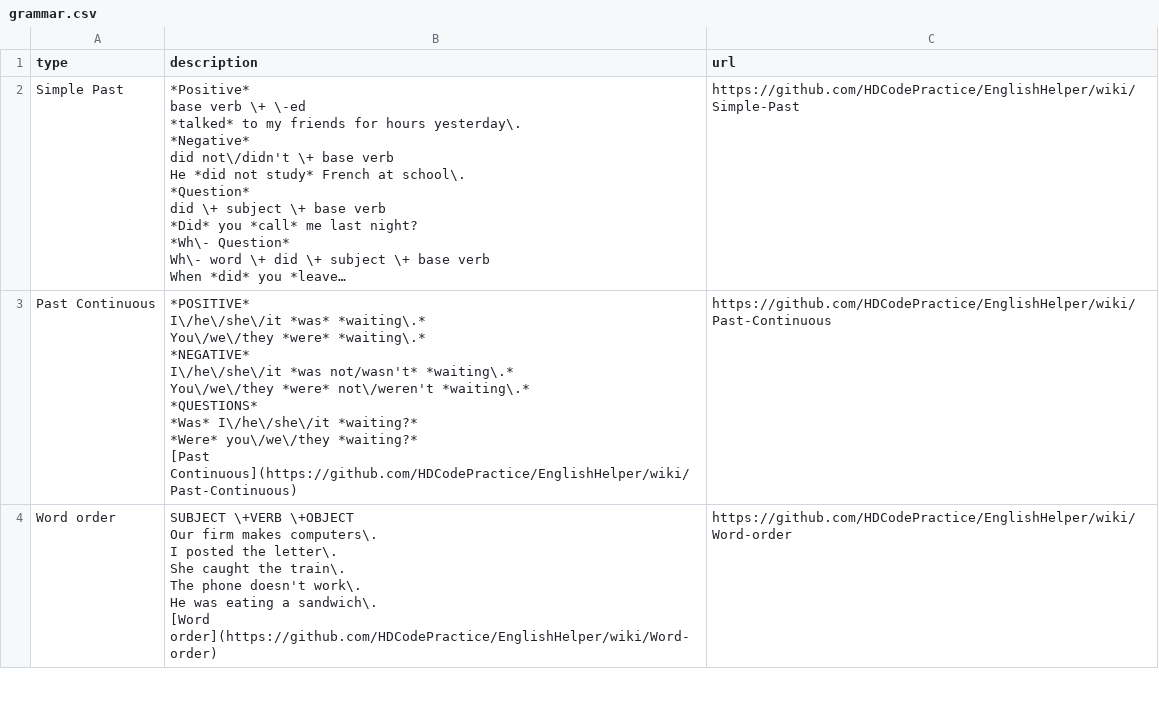
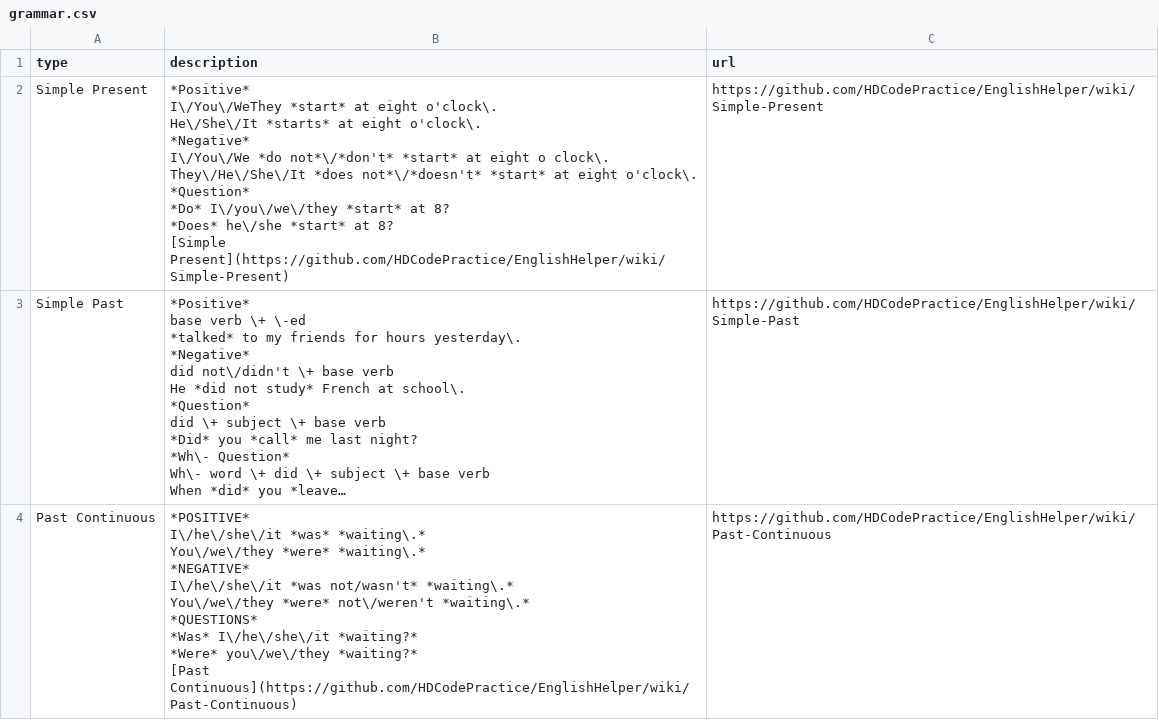
Before and after one commit to HDCodePractice/EnglishHelper, a CSV file: res/grammar.csv, drawn as a sheet; only a part is shown; the shorter side is filled out with more unchanged rows; long unchanged cells end in …; ↵ is a line break in a cell; the diff names each change by its address in the sheet, - before the commit and + after, or states it on an @@ line.

Commit message:
加入Simple Present

```diff
--- a/res/grammar.csv
+++ b/res/grammar.csv
+row 2: Simple Present | *Positive* ↵ I\/You\/WeThey *start* at eight o'clock\. ↵ He\/She\/It *starts* at eight o'clock\. ↵ *Negative* ↵ I\/You\/We *do not*\/*don't* *start* at eight o clock\. ↵ They\/He\/She\/It *does not*\/*doesn't* *start* at eight o'clock\. ↵ *Question* ↵ *Do* I\/you\/we\/they *start* at 8? ↵ *Does* he\/she *start* at 8? ↵ [Simple Present](https://github.com/HDCodePractice/EnglishHelper/wiki/Simple-Present) | https://github.com/HDCodePractice/EnglishHelper/wiki/Simple-Present
```
Also changed, not shown: 1 other file.
